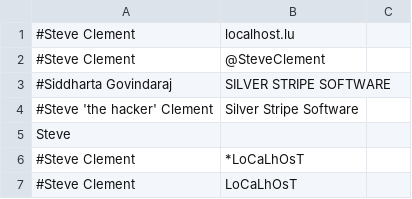
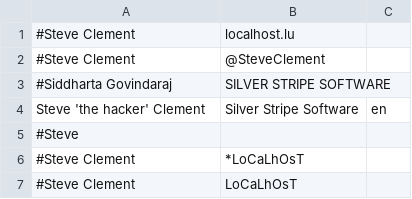
Before and after one commit to linuxdev-br/py-badge-generator, a CSV file: people.csv, drawn as a sheet.

```diff
--- a/people.csv
+++ b/people.csv
@@ -3,4 +3,4 @@
 #Siddharta Govindaraj	SILVER STRIPE SOFTWARE
-#Steve 'the hacker' Clement	Silver Stripe Software
-Steve	
+Steve 'the hacker' Clement	Silver Stripe Software	en
+#Steve
 #Steve Clement	*LoCaLhOsT
```
Also changed, not shown: 1 other file.
